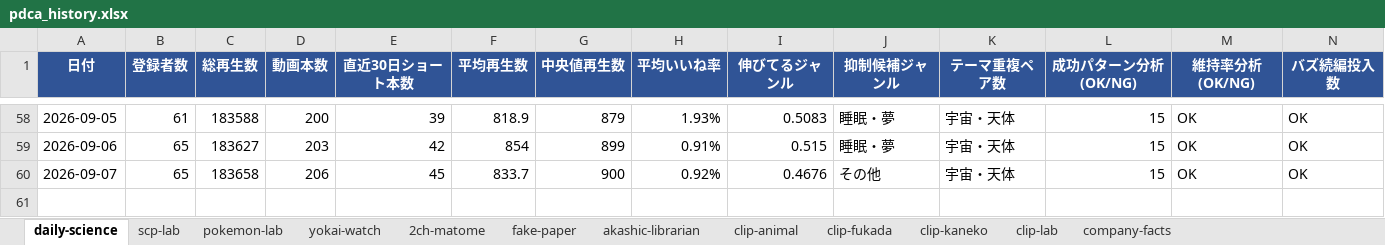
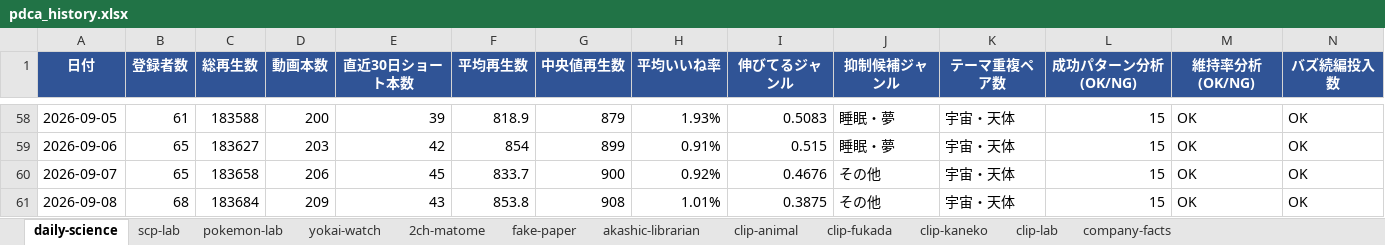
Before and after one commit to rikoandmakoto-ops/youtube-factory, an Excel workbook: data/reports/pdca_history.xlsx, sheet daily-science, drawn as a sheet; only a part is shown, gaps mark what is left out; values as stored, in another font and other column widths than the file's, no borders; rows hold the shown columns only; the diff names each change by its address in the sheet, - before the commit and + after, or states it on an @@ line.

```diff
--- a/data/reports/pdca_history.xlsx (sheet daily-science)
+++ b/data/reports/pdca_history.xlsx (sheet daily-science)
+row 61: 2026-09-08 | 68 | 183684 | 209 | 43 | 853.8 | 908 | 1.01% | 0.3875 | その他 | 宇宙・天体 | 15 | OK | OK
```
Also changed, not shown: sheet scp-lab, sheet clip-fukada, sheet clip-kaneko, sheet clip-lab, sheet company-facts, sheet 2ch-matome, 5 more sheets, 16 other files.
